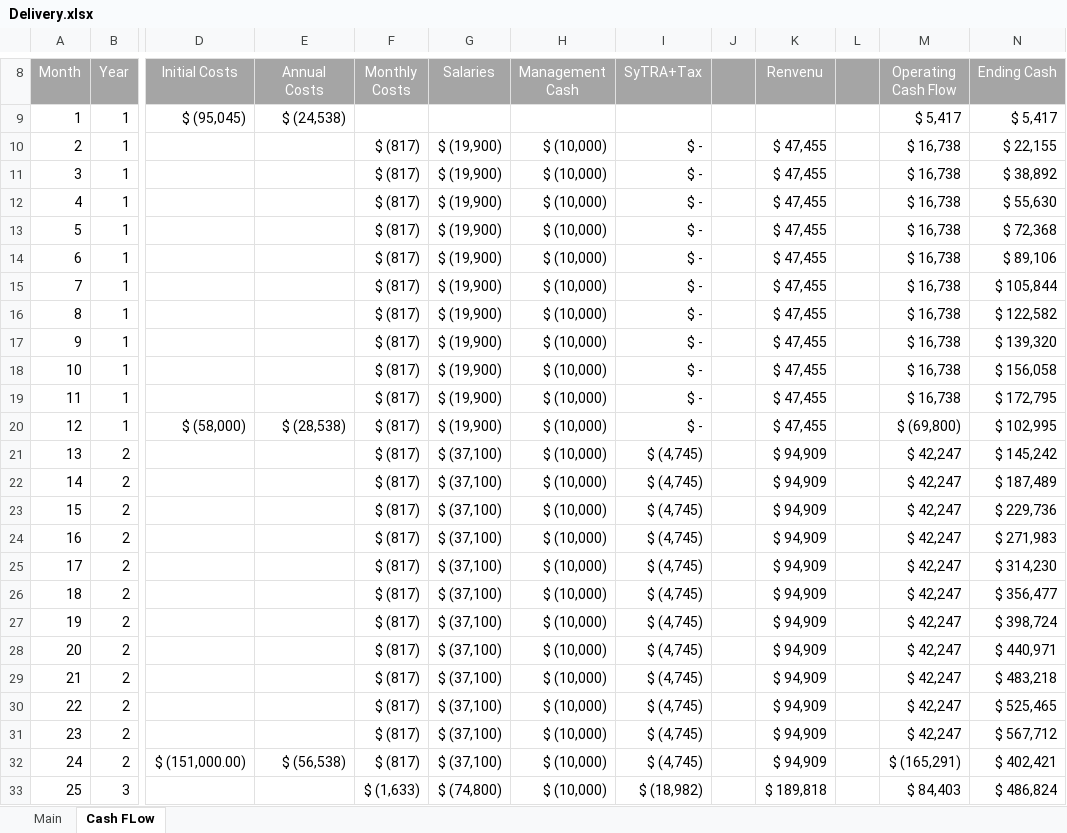
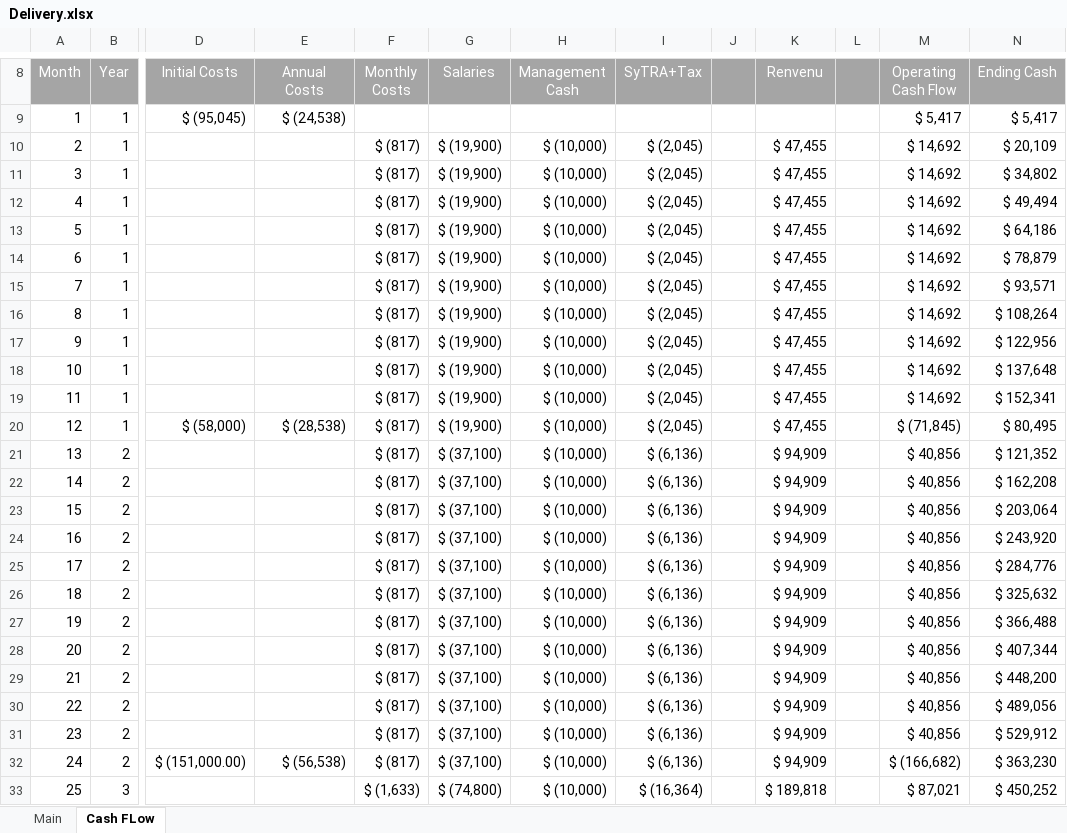
Before and after one commit to l7techs/DeliveryStudy, an Excel workbook: data/Delivery.xlsx, sheet Cash FLow, drawn as a sheet; only a part is shown, gaps mark what is left out; values as stored, in another font and other column widths than the file's, no borders; charts and pictures not drawn; the diff covers the shown part only; the diff names each change by its address in the sheet, - before the commit and + after, or states it on an @@ line.

Commit message:
Add files via upload

```diff
--- a/data/Delivery.xlsx (sheet Cash FLow)
+++ b/data/Delivery.xlsx (sheet Cash FLow)
-I10:I20 (SyTRA+Tax): $ -
+I10:I20 (SyTRA+Tax): $ (2,045)
-M10:M19 (Operating Cash Flow): $ 16,738
+M10:M19 (Operating Cash Flow): $ 14,692
-N10 (Ending Cash): $ 22,155
+N10 (Ending Cash): $ 20,109
-N11 (Ending Cash): $ 38,892
+N11 (Ending Cash): $ 34,802
-N12 (Ending Cash): $ 55,630
+N12 (Ending Cash): $ 49,494
-N13 (Ending Cash): $ 72,368
+N13 (Ending Cash): $ 64,186
-N14 (Ending Cash): $ 89,106
+N14 (Ending Cash): $ 78,879
-N15 (Ending Cash): $ 105,844
+N15 (Ending Cash): $ 93,571
-N16 (Ending Cash): $ 122,582
+N16 (Ending Cash): $ 108,264
-N17 (Ending Cash): $ 139,320
+N17 (Ending Cash): $ 122,956
-N18 (Ending Cash): $ 156,058
+N18 (Ending Cash): $ 137,648
-N19 (Ending Cash): $ 172,795
+N19 (Ending Cash): $ 152,341
-M20 (Operating Cash Flow): $ (69,800)
+M20 (Operating Cash Flow): $ (71,845)
-N20 (Ending Cash): $ 102,995
+N20 (Ending Cash): $ 80,495
-I21:I32 (SyTRA+Tax): $ (4,745)
+I21:I32 (SyTRA+Tax): $ (6,136)
-M21:M31 (Operating Cash Flow): $ 42,247
+M21:M31 (Operating Cash Flow): $ 40,856
-N21 (Ending Cash): $ 145,242
+N21 (Ending Cash): $ 121,352
-N22 (Ending Cash): $ 187,489
+N22 (Ending Cash): $ 162,208
-N23 (Ending Cash): $ 229,736
+N23 (Ending Cash): $ 203,064
-N24 (Ending Cash): $ 271,983
+N24 (Ending Cash): $ 243,920
-N25 (Ending Cash): $ 314,230
+N25 (Ending Cash): $ 284,776
-N26 (Ending Cash): $ 356,477
+N26 (Ending Cash): $ 325,632
-N27 (Ending Cash): $ 398,724
+N27 (Ending Cash): $ 366,488
-N28 (Ending Cash): $ 440,971
+N28 (Ending Cash): $ 407,344
-N29 (Ending Cash): $ 483,218
+N29 (Ending Cash): $ 448,200
-N30 (Ending Cash): $ 525,465
+N30 (Ending Cash): $ 489,056
-N31 (Ending Cash): $ 567,712
+N31 (Ending Cash): $ 529,912
-M32 (Operating Cash Flow): $ (165,291)
+M32 (Operating Cash Flow): $ (166,682)
-N32 (Ending Cash): $ 402,421
+N32 (Ending Cash): $ 363,230
-I33 (SyTRA+Tax): $ (18,982)
+I33 (SyTRA+Tax): $ (16,364)
-M33 (Operating Cash Flow): $ 84,403
+M33 (Operating Cash Flow): $ 87,021
-N33 (Ending Cash): $ 486,824
+N33 (Ending Cash): $ 450,252
```
Also changed, not shown: 105 edited cells elsewhere in this sheet, sheet Main, formulas that keep their value, charts or pictures.
